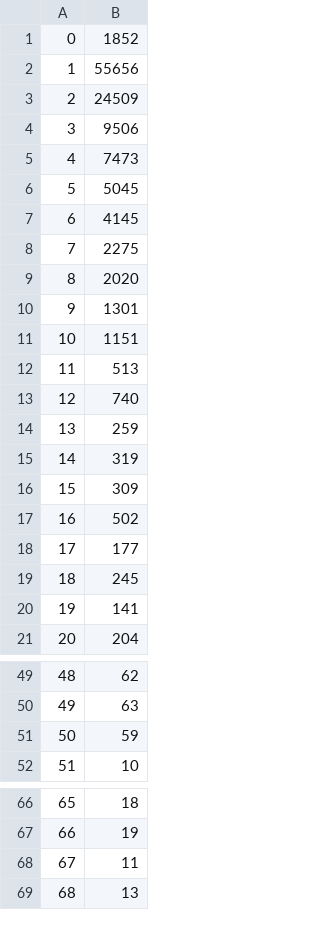
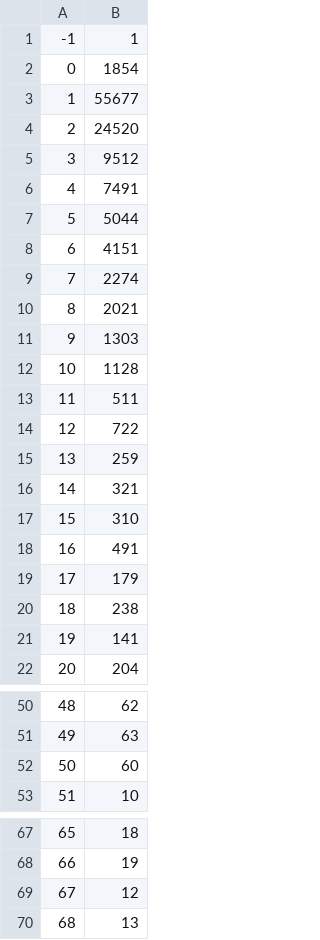
Before and after one commit to ckrause/loda, a CSV file: stats/constant_counts.csv, drawn as a sheet; only a part is shown, gaps mark what is left out; the diff covers the shown part only.

```diff
--- a/stats/constant_counts.csv
+++ b/stats/constant_counts.csv
@@ -1,20 +1,21 @@
-0,1852
-1,55656
-2,24509
-3,9506
-4,7473
-5,5045
-6,4145
-7,2275
-8,2020
-9,1301
-10,1151
-11,513
-12,740
+-1,1
+0,1854
+1,55677
+2,24520
+3,9512
+4,7491
+5,5044
+6,4151
+7,2274
+8,2021
+9,1303
+10,1128
+11,511
+12,722
 13,259
-14,319
-15,309
-16,502
-17,177
-18,245
+14,321
+15,310
+16,491
+17,179
+18,238
 19,141
@@ -50,3 +51,3 @@
 49,63
-50,59
+50,60
 51,10
@@ -67,3 +68,3 @@
 66,19
-67,11
+67,12
 68,13
```
Also changed, not shown: 9 edited cells elsewhere in this file, stats/program_lengths.csv, stats/programs.csv, 29 other files.
